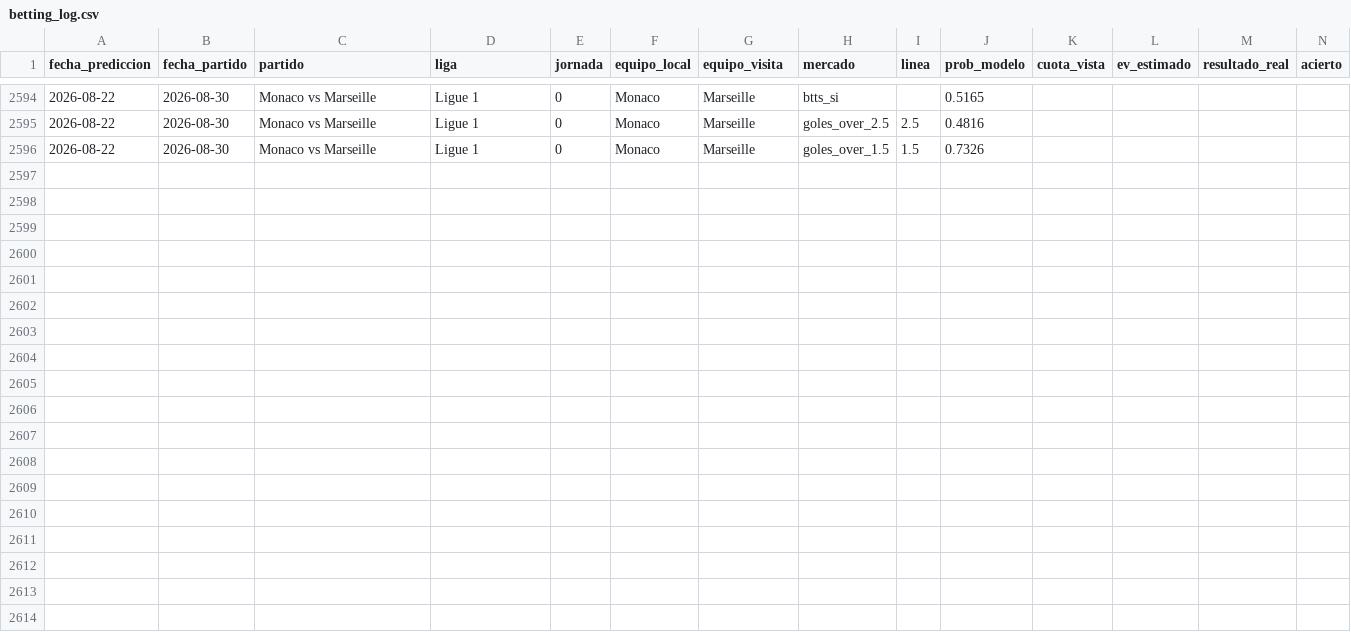
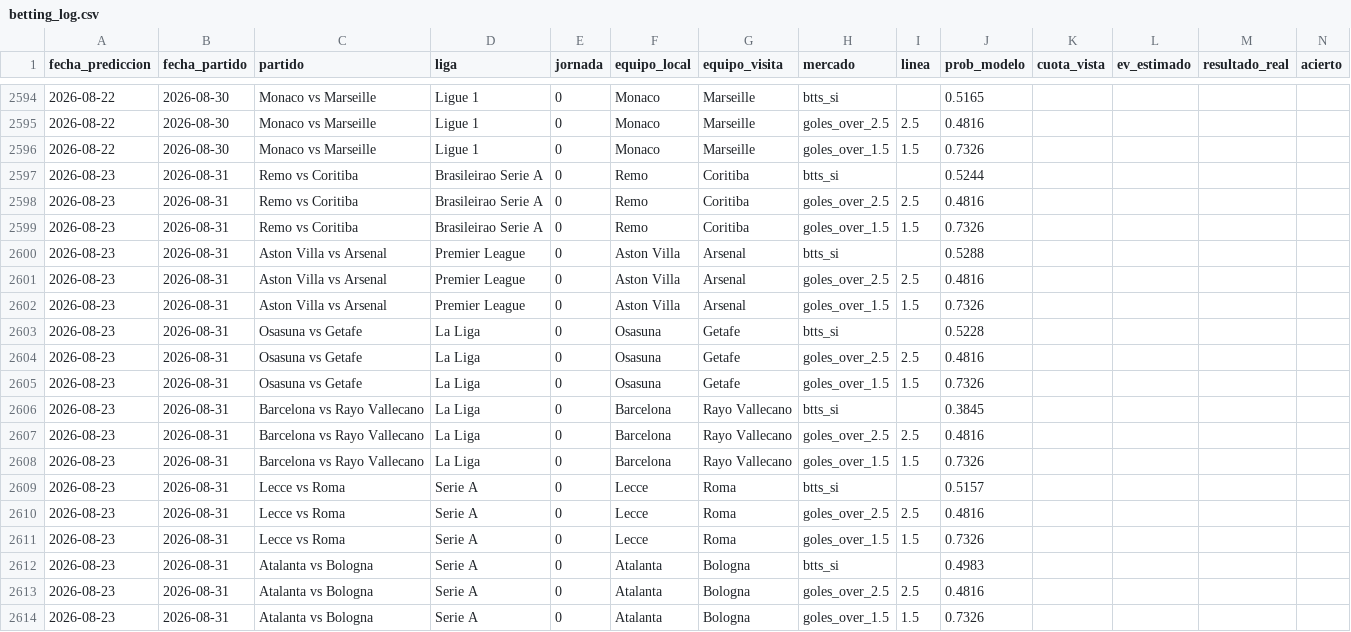
Before and after one commit to MauCarVaz1995/LigaMX, a CSV file: data/processed/betting_log.csv, drawn as a sheet; only a part is shown, gaps mark what is left out; rows hold the shown columns only; the diff names each change by its address in the sheet, - before the commit and + after, or states it on an @@ line.

```diff
--- a/data/processed/betting_log.csv
+++ b/data/processed/betting_log.csv
+row 2597: 2026-08-23 | 2026-08-31 | Remo vs Coritiba | Brasileirao Serie A | 0 | Remo | Coritiba | btts_si |  | 0.5244
+row 2598: 2026-08-23 | 2026-08-31 | Remo vs Coritiba | Brasileirao Serie A | 0 | Remo | Coritiba | goles_over_2.5 | 2.5 | 0.4816
+row 2599: 2026-08-23 | 2026-08-31 | Remo vs Coritiba | Brasileirao Serie A | 0 | Remo | Coritiba | goles_over_1.5 | 1.5 | 0.7326
+row 2600: 2026-08-23 | 2026-08-31 | Aston Villa vs Arsenal | Premier League | 0 | Aston Villa | Arsenal | btts_si |  | 0.5288
+row 2601: 2026-08-23 | 2026-08-31 | Aston Villa vs Arsenal | Premier League | 0 | Aston Villa | Arsenal | goles_over_2.5 | 2.5 | 0.4816
+row 2602: 2026-08-23 | 2026-08-31 | Aston Villa vs Arsenal | Premier League | 0 | Aston Villa | Arsenal | goles_over_1.5 | 1.5 | 0.7326
+row 2603: 2026-08-23 | 2026-08-31 | Osasuna vs Getafe | La Liga | 0 | Osasuna | Getafe | btts_si |  | 0.5228
+row 2604: 2026-08-23 | 2026-08-31 | Osasuna vs Getafe | La Liga | 0 | Osasuna | Getafe | goles_over_2.5 | 2.5 | 0.4816
+row 2605: 2026-08-23 | 2026-08-31 | Osasuna vs Getafe | La Liga | 0 | Osasuna | Getafe | goles_over_1.5 | 1.5 | 0.7326
+row 2606: 2026-08-23 | 2026-08-31 | Barcelona vs Rayo Vallecano | La Liga | 0 | Barcelona | Rayo Vallecano | btts_si |  | 0.3845
+row 2607: 2026-08-23 | 2026-08-31 | Barcelona vs Rayo Vallecano | La Liga | 0 | Barcelona | Rayo Vallecano | goles_over_2.5 | 2.5 | 0.4816
+row 2608: 2026-08-23 | 2026-08-31 | Barcelona vs Rayo Vallecano | La Liga | 0 | Barcelona | Rayo Vallecano | goles_over_1.5 | 1.5 | 0.7326
+row 2609: 2026-08-23 | 2026-08-31 | Lecce vs Roma | Serie A | 0 | Lecce | Roma | btts_si |  | 0.5157
+row 2610: 2026-08-23 | 2026-08-31 | Lecce vs Roma | Serie A | 0 | Lecce | Roma | goles_over_2.5 | 2.5 | 0.4816
+row 2611: 2026-08-23 | 2026-08-31 | Lecce vs Roma | Serie A | 0 | Lecce | Roma | goles_over_1.5 | 1.5 | 0.7326
+row 2612: 2026-08-23 | 2026-08-31 | Atalanta vs Bologna | Serie A | 0 | Atalanta | Bologna | btts_si |  | 0.4983
+row 2613: 2026-08-23 | 2026-08-31 | Atalanta vs Bologna | Serie A | 0 | Atalanta | Bologna | goles_over_2.5 | 2.5 | 0.4816
+row 2614: 2026-08-23 | 2026-08-31 | Atalanta vs Bologna | Serie A | 0 | Atalanta | Bologna | goles_over_1.5 | 1.5 | 0.7326
```
Also changed, not shown: 14 other files.
